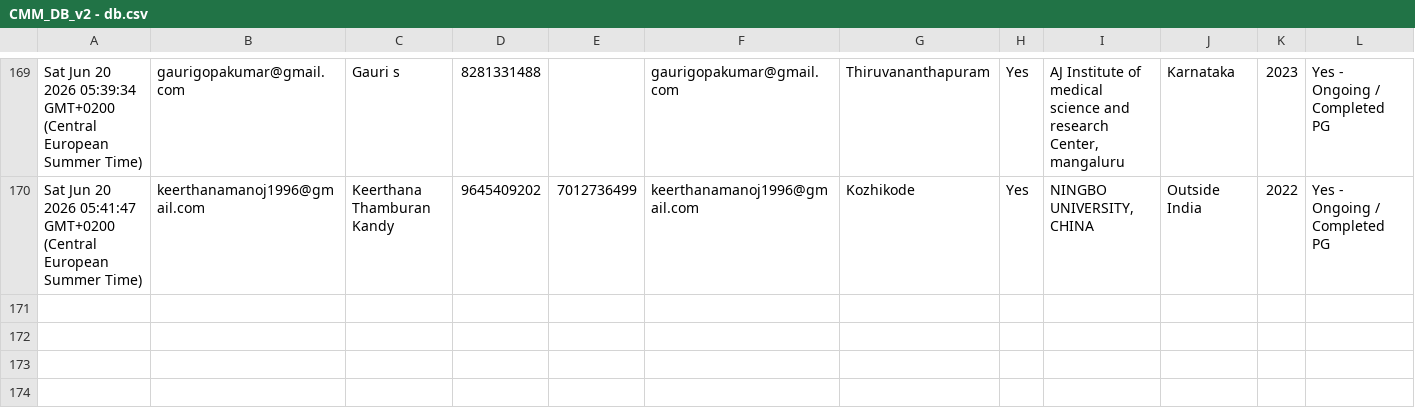
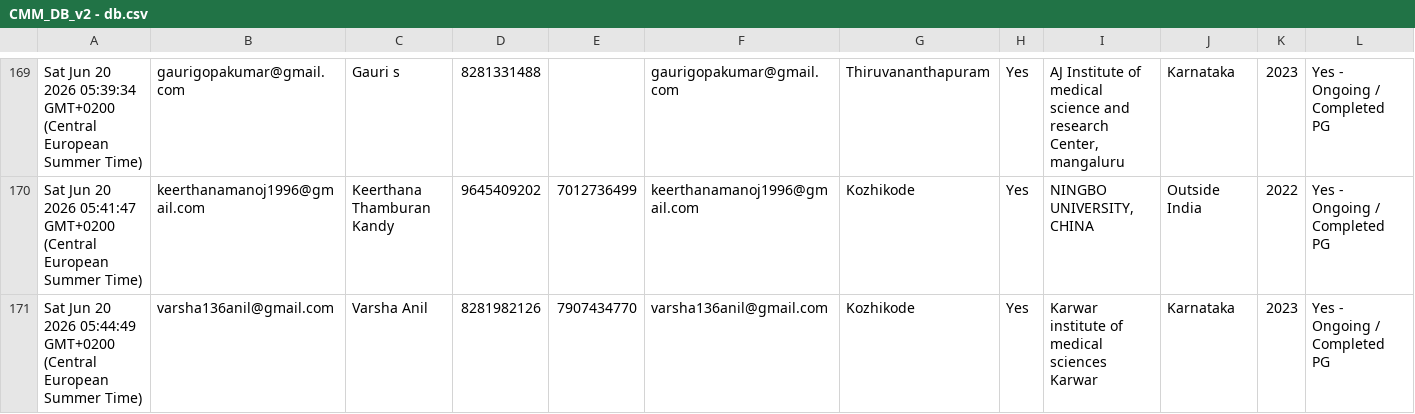
Before and after one commit to SharanStudio/cmmdb, a CSV file: CMM_DB_v2 - db.csv, drawn as a sheet; only a part is shown, gaps mark what is left out; rows hold the shown columns only; the diff names each change by its address in the sheet, - before the commit and + after, or states it on an @@ line.

Commit message:
Auto-update DB: 6/20/2026, 5:48:26 AM

```diff
--- a/CMM_DB_v2 - db.csv
+++ b/CMM_DB_v2 - db.csv
+row 171: Sat Jun 20 2026 05:44:49 GMT+0200 (Central European Summer Time) | varsha136anil@gmail.com | Varsha Anil | 8281982126 | 7907434770 | varsha136anil@gmail.com | Kozhikode | Yes | Karwar institute of medical sciences Karwar | Karnataka | 2023 | Yes - Ongoing / Completed PG
```
